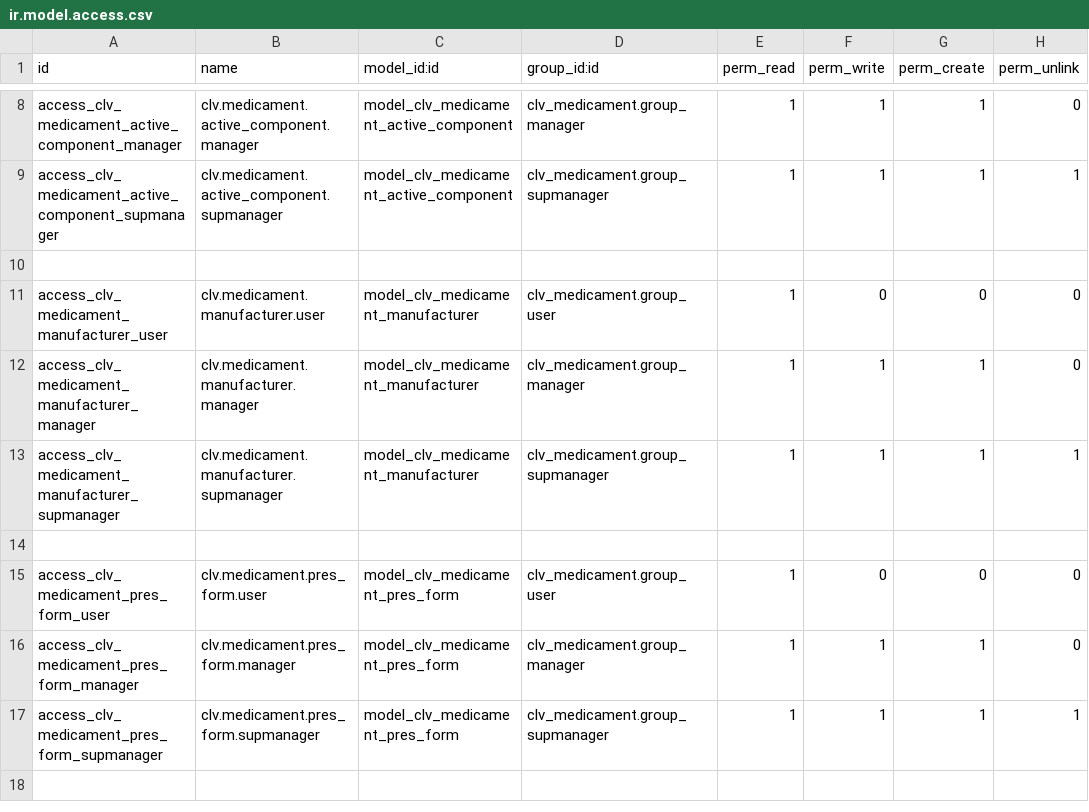
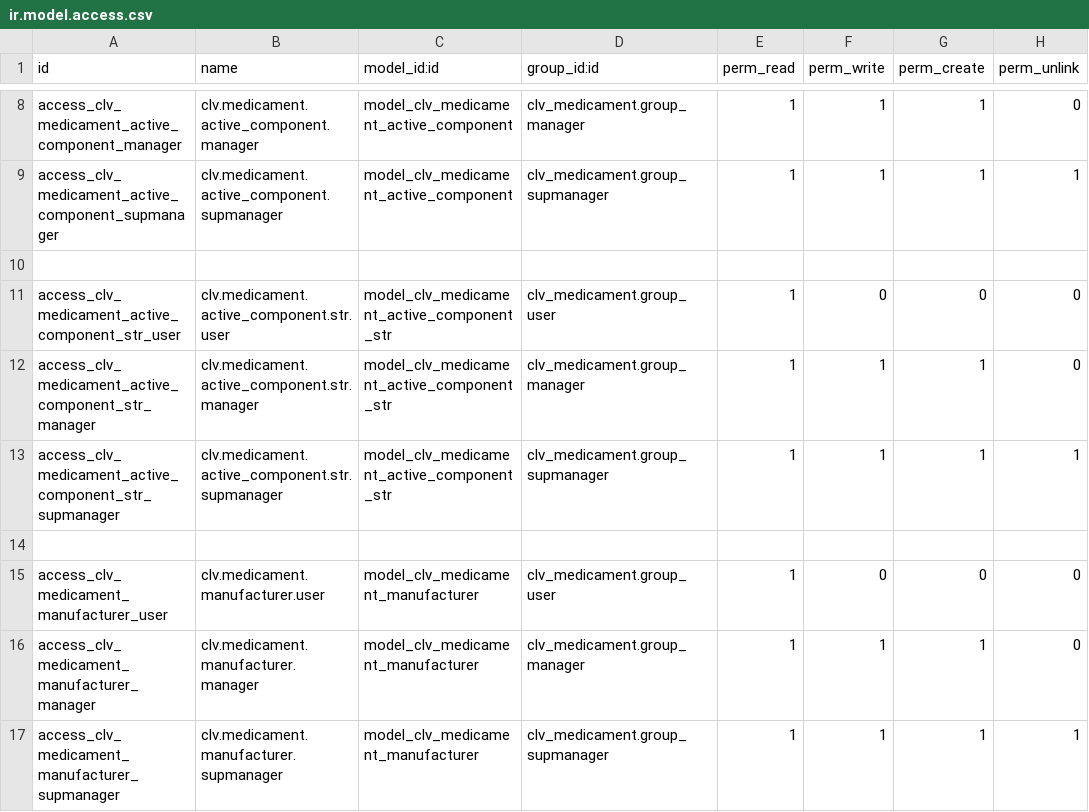
Before and after one commit to CLVsol/clvsol_odoo_addons, a CSV file: clv_medicament/security/ir.model.access.csv, drawn as a sheet; only a part is shown, gaps mark what is left out; the shorter side is filled out with more unchanged rows; the diff names each change by its address in the sheet, - before the commit and + after, or states it on an @@ line.

Commit message:
[IMP] clv_medicament (ADD clv.medicament.active_component.str)

```diff
--- a/clv_medicament/security/ir.model.access.csv
+++ b/clv_medicament/security/ir.model.access.csv
+row 11: access_clv_medicament_active_component_str_user | clv.medicament.active_component.str.user | model_clv_medicament_active_component_str | clv_medicament.group_user | 1 | 0 | 0 | 0
+row 12: access_clv_medicament_active_component_str_manager | clv.medicament.active_component.str.manager | model_clv_medicament_active_component_str | clv_medicament.group_manager | 1 | 1 | 1 | 0
+row 13: access_clv_medicament_active_component_str_supmanager | clv.medicament.active_component.str.supmanager | model_clv_medicament_active_component_str | clv_medicament.group_supmanager | 1 | 1 | 1 | 1
+row 14: (empty)
```
Also changed, not shown: 2 other files.
